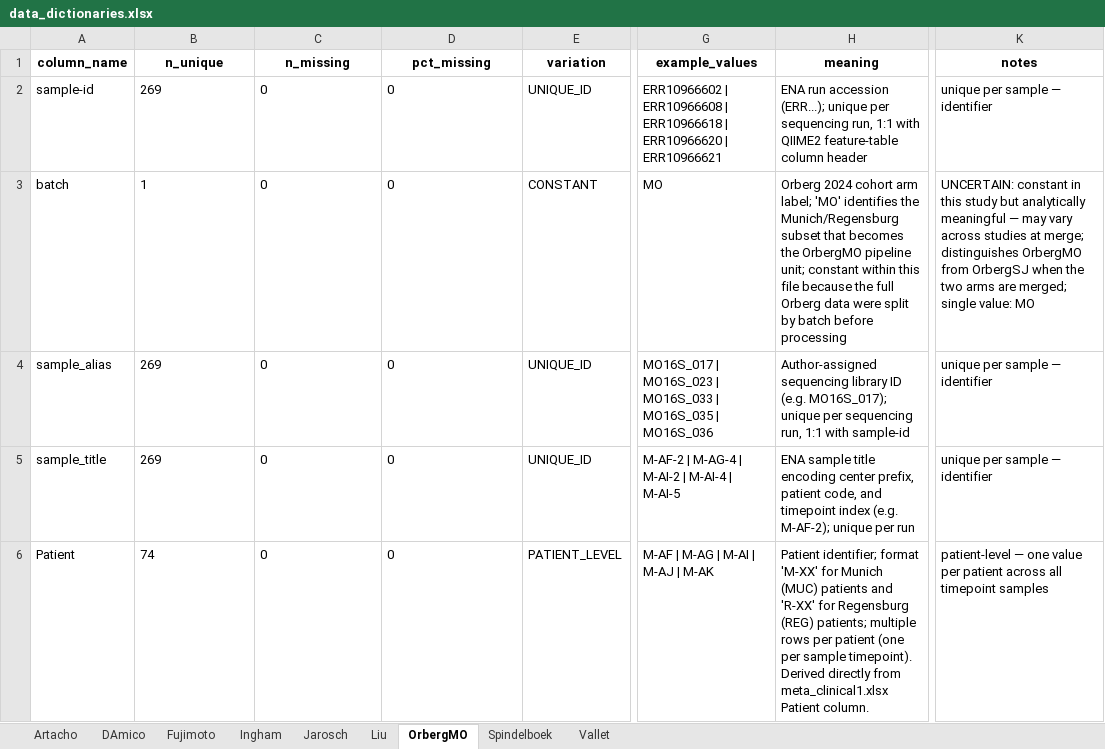
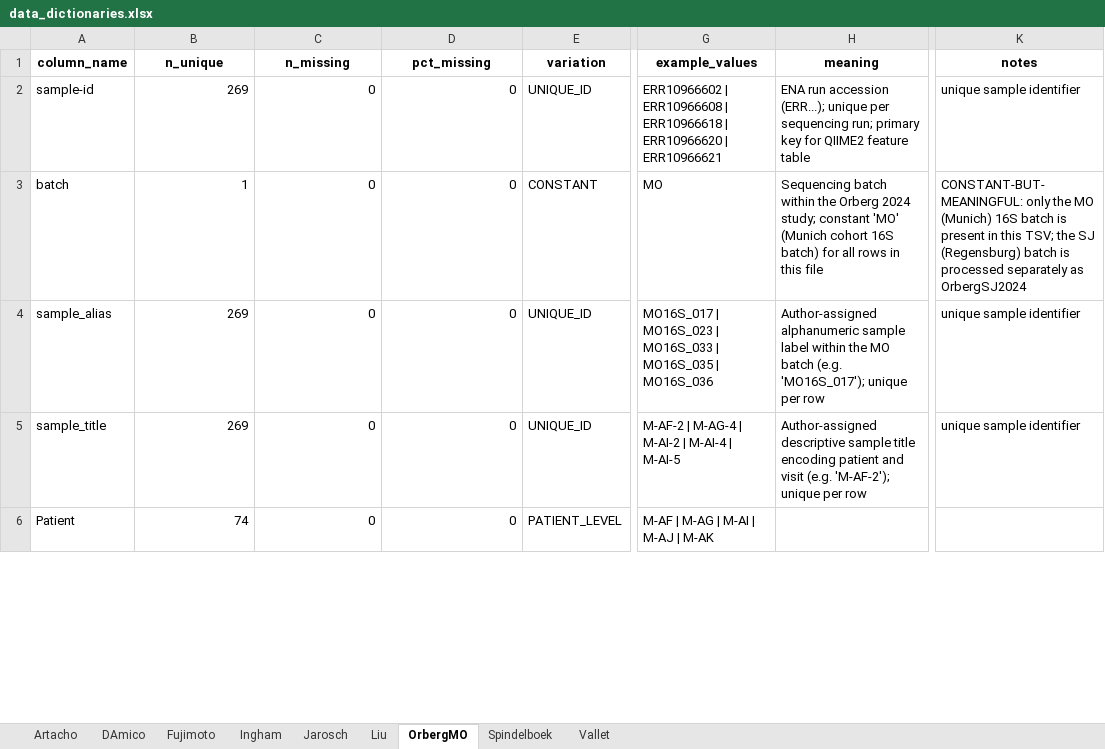
Before and after one commit to s-huebler/ODSiData, an Excel workbook: Merging/data_dictionaries.xlsx, sheet OrbergMO, drawn as a sheet; only a part is shown, gaps mark what is left out; values as stored, in another font and other column widths than the file's, no borders; the diff covers the shown part only; the diff names each change by its address in the sheet, - before the commit and + after, or states it on an @@ line.

```diff
--- a/Merging/data_dictionaries.xlsx (sheet OrbergMO)
+++ b/Merging/data_dictionaries.xlsx (sheet OrbergMO)
-B2:D6 alignment: left
+B2:D6 alignment: right
-H2 (meaning): …per sequencing run, 1:1 with QIIME2 feature-table column header
+H2 (meaning): …per sequencing run; primary key for QIIME2 feature table
-K2 (notes): unique per sample — identifier
+K2 (notes): unique sample identifier
-H3 (meaning): Orberg 2024 cohort arm label; 'MO' identifies the Munich/Regensburg subset that becomes the OrbergMO pipeline unit; constant within this file because the full Orberg data were split by batch before processing
+H3 (meaning): Sequencing batch within the Orberg 2024 study; constant 'MO' (Munich cohort 16S batch) for all rows in this file
-K3 (notes): UNCERTAIN: constant in this study but analytically meaningful — may vary across studies at merge; distinguishes OrbergMO from OrbergSJ when the two arms are merged; single value: MO
+K3 (notes): CONSTANT-BUT-MEANINGFUL: only the MO (Munich) 16S batch is present in this TSV; the SJ (Regensburg) batch is processed separately as OrbergSJ2024
-H4 (meaning): Author-assigned sequencing library ID (e.g. MO16S_017); unique per sequencing run, 1:1 with sample-id
+H4 (meaning): Author-assigned alphanumeric sample label within the MO batch (e.g. 'MO16S_017'); unique per row
-K4:K5 (notes): unique per sample — identifier
+K4:K5 (notes): unique sample identifier
-H5 (meaning): ENA sample title encoding center prefix, patient code, and timepoint index (e.g. M-AF-2); unique per run
+H5 (meaning): Author-assigned descriptive sample title encoding patient and visit (e.g. 'M-AF-2'); unique per row
-H6 (meaning): Patient identifier; format 'M-XX' for Munich (MUC) patients and 'R-XX' for Regensburg (REG) patients; multiple rows per patient (one per sample timepoint). Derived directly from meta_clinical1.xlsx Patient column.
+H6 (meaning): (empty)
-K6 (notes): patient-level — one value per patient across all timepoint samples
+K6 (notes): (empty)
```
Also changed, not shown: 19 added rows, 1 removed row, 21 edited cells and cell formats elsewhere in this sheet, sheet Ingham, sheet DAmico, sheet Liu, sheet Vallet, sheet Jarosch, sheet Spindelboek, 2 more sheets, 1 other file.
